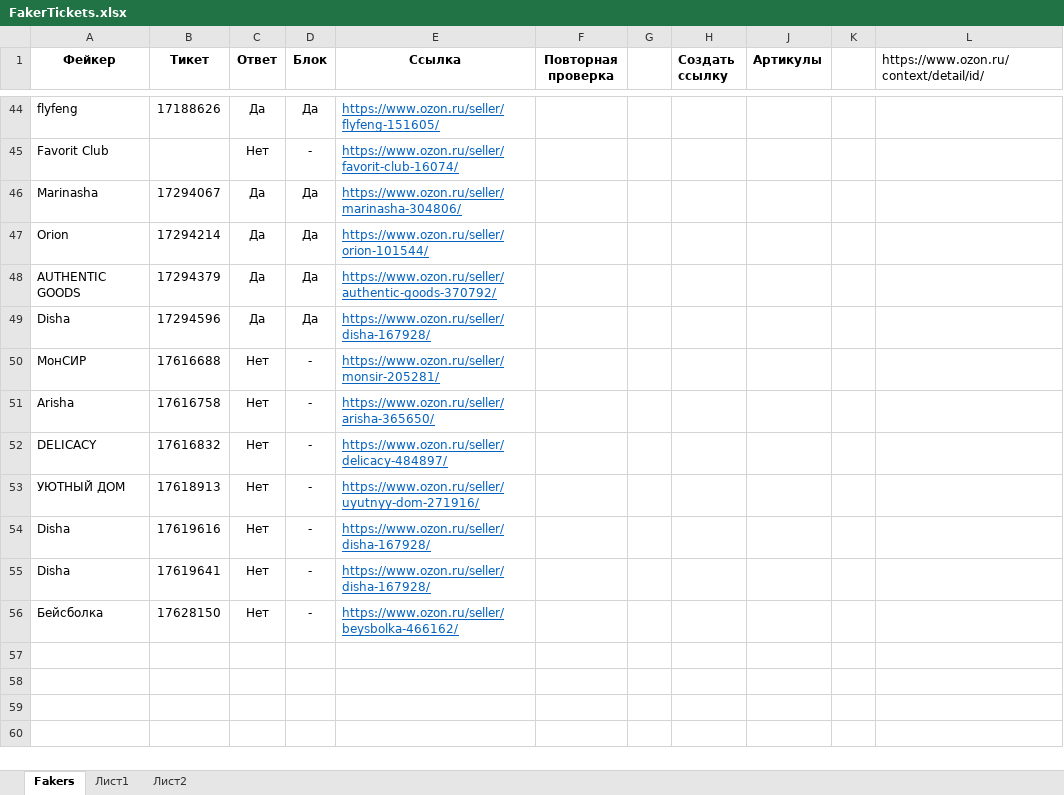
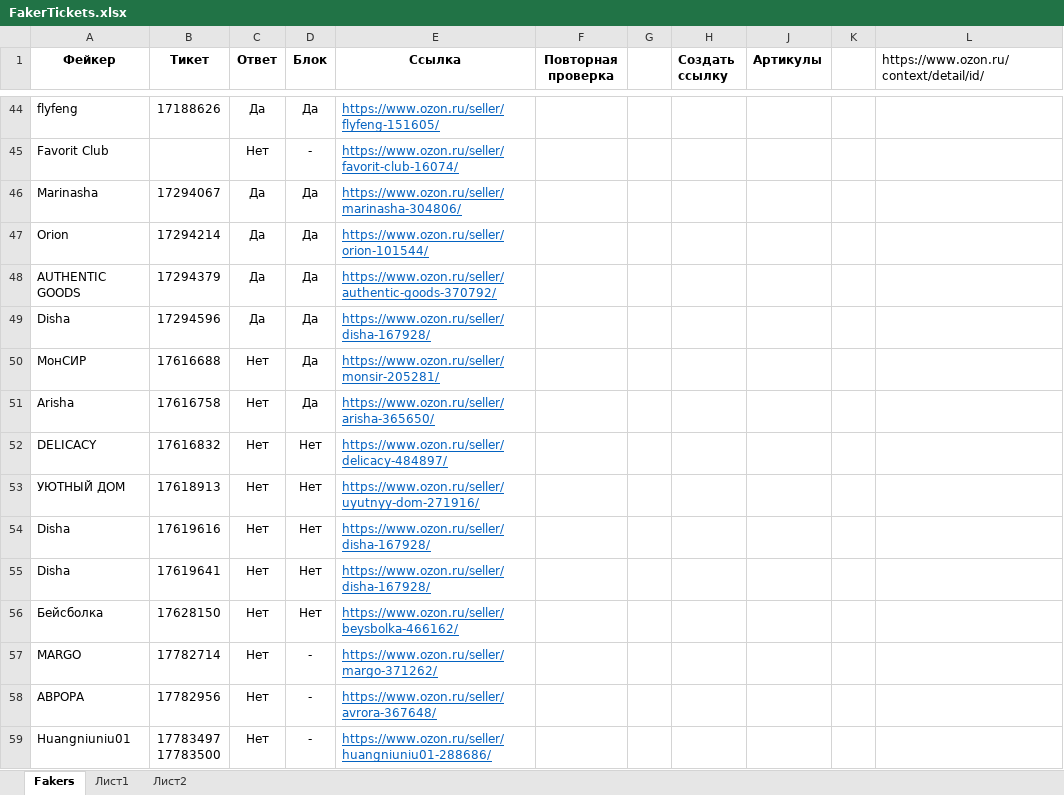
Before and after one commit to seyanaracore/HatsAndCaps, an Excel workbook: Excel/FakerTickets.xlsx, sheet Fakers, drawn as a sheet; only a part is shown, gaps mark what is left out; values as stored, in another font and other column widths than the file's, no borders; conditional formats not drawn; ↵ is a line break in a cell; the diff names each change by its address in the sheet, - before the commit and + after, or states it on an @@ line.

Commit message:
Ozon fakers

```diff
--- a/Excel/FakerTickets.xlsx (sheet Fakers)
+++ b/Excel/FakerTickets.xlsx (sheet Fakers)
-D50:D51 (Блок): -
+D50:D51 (Блок): Да
-D52:D56 (Блок): -
+D52:D56 (Блок): Нет
+row 57: MARGO | 17782714 | Нет | - | https://www.ozon.ru/seller/margo-371262/
+row 58: АВРОРА | 17782956 | Нет | - | https://www.ozon.ru/seller/avrora-367648/
+row 59: Huangniuniu01 | 17783497 ↵ 17783500 | Нет | - | https://www.ozon.ru/seller/huangniuniu01-288686/
```
Also changed, not shown: sheet Лист1.
